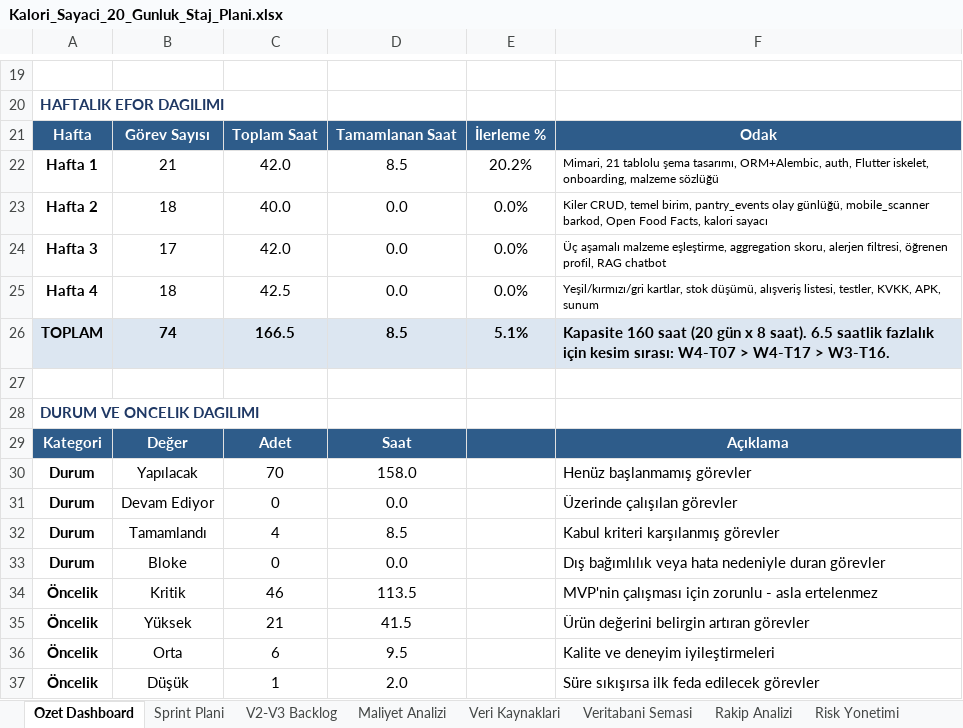
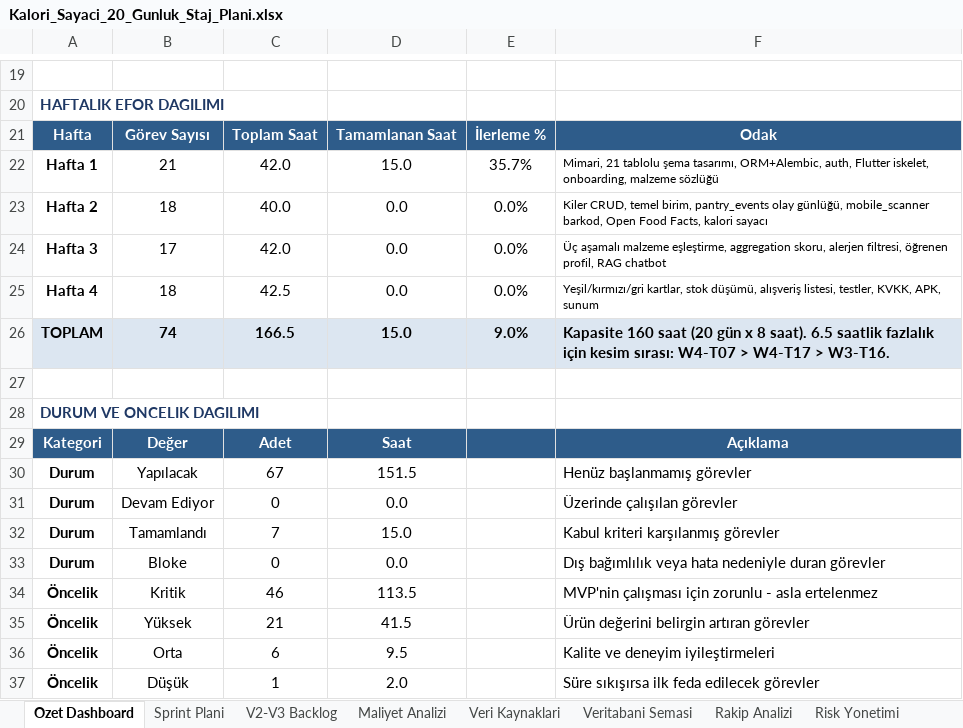
Before and after one commit to ekinkn25/kiler, an Excel workbook: docs/Kalori_Sayaci_20_Gunluk_Staj_Plani.xlsx, sheet Ozet Dashboard, drawn as a sheet; only a part is shown, gaps mark what is left out; values as stored, in another font and other column widths than the file's, no borders; the diff names each change by its address in the sheet, - before the commit and + after, or states it on an @@ line.

```diff
--- a/docs/Kalori_Sayaci_20_Gunluk_Staj_Plani.xlsx (sheet Ozet Dashboard)
+++ b/docs/Kalori_Sayaci_20_Gunluk_Staj_Plani.xlsx (sheet Ozet Dashboard)
-D22: 8.5
+D22: 15.0
-E22: 20.2%
+E22: 35.7%
-D26: 8.5
+D26: 15.0
-E26: 5.1%
+E26: 9.0%
-C30: 70
+C30: 67
-D30: 158.0
+D30: 151.5
-C32: 4
+C32: 7
-D32: 8.5
+D32: 15.0
```
Also changed, not shown: sheet Sprint Plani, 21 other files.
